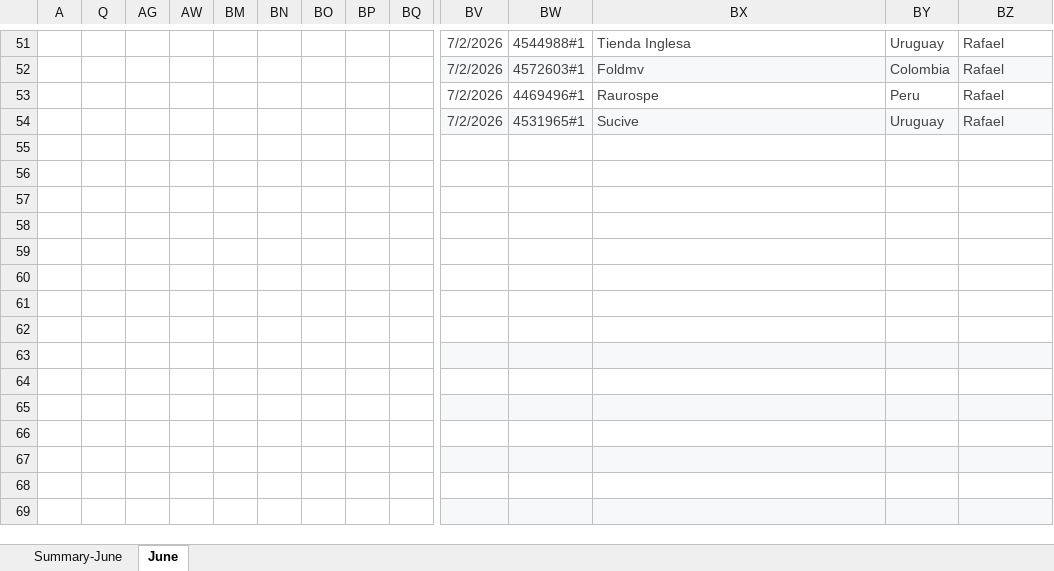
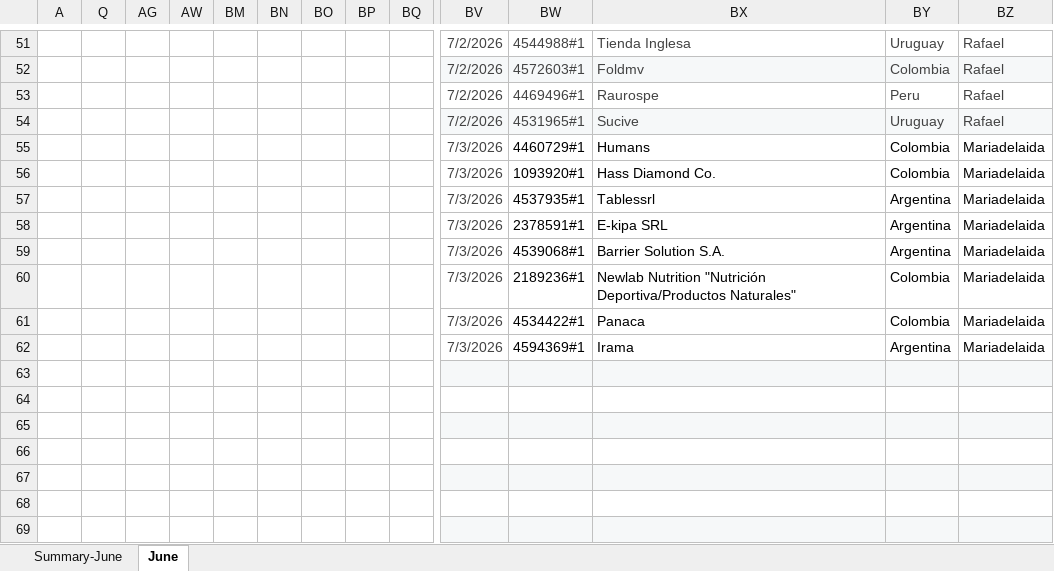
Before and after one commit to Jesus-Ameneiro/latam-dashboard, an Excel workbook: data/LATAM_Internal_Case_Revision.xlsx, sheet June, drawn as a sheet; only a part is shown, gaps mark what is left out; values as stored, in another font and other column widths than the file's, no borders; charts and pictures and conditional formats and table styles not drawn; rows hold the shown columns only; the diff names each change by its address in the sheet, - before the commit and + after, or states it on an @@ line.

Commit message:
Auto-upload: LATAM Case Revision xlsx [2026-07-03 13:34]

```diff
--- a/data/LATAM_Internal_Case_Revision.xlsx (sheet June)
+++ b/data/LATAM_Internal_Case_Revision.xlsx (sheet June)
-row 55: (empty)
+row 55:  |  |  |  |  |  |  |  |  | 7/3/2026 | 4460729#1 | Humans | Colombia | Mariadelaida
-row 56: (empty)
+row 56:  |  |  |  |  |  |  |  |  | 7/3/2026 | 1093920#1 | Hass Diamond Co. | Colombia | Mariadelaida
-row 57: (empty)
+row 57:  |  |  |  |  |  |  |  |  | 7/3/2026 | 4537935#1 | Tablessrl | Argentina | Mariadelaida
-row 58: (empty)
+row 58:  |  |  |  |  |  |  |  |  | 7/3/2026 | 2378591#1 | E-kipa SRL | Argentina | Mariadelaida
-row 59: (empty)
+row 59:  |  |  |  |  |  |  |  |  | 7/3/2026 | 4539068#1 | Barrier Solution S.A. | Argentina | Mariadelaida
-row 60: (empty)
+row 60:  |  |  |  |  |  |  |  |  | 7/3/2026 | 2189236#1 | Newlab Nutrition "Nutrición Deportiva/Productos Naturales" | Colombia | Mariadelaida
-row 61: (empty)
+row 61:  |  |  |  |  |  |  |  |  | 7/3/2026 | 4534422#1 | Panaca | Colombia | Mariadelaida
-row 62: (empty)
+row 62:  |  |  |  |  |  |  |  |  | 7/3/2026 | 4594369#1 | Irama | Argentina | Mariadelaida
```
Also changed, not shown: sheet Summary-June.
